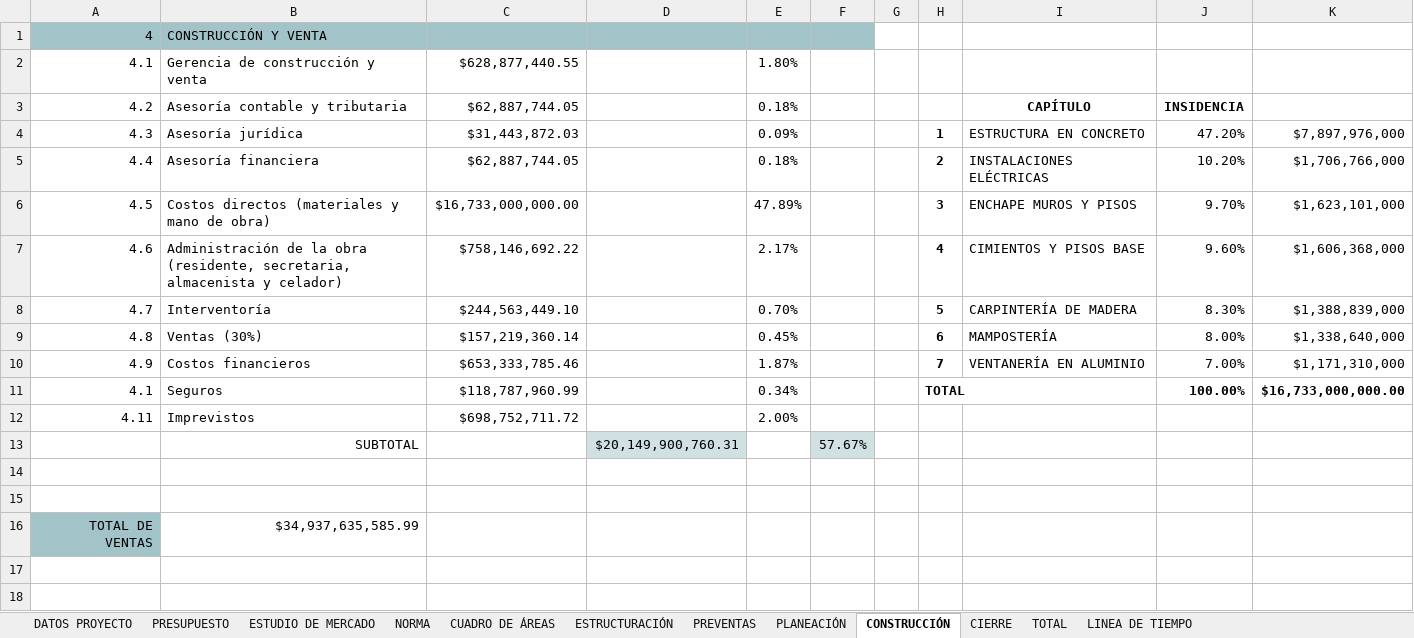
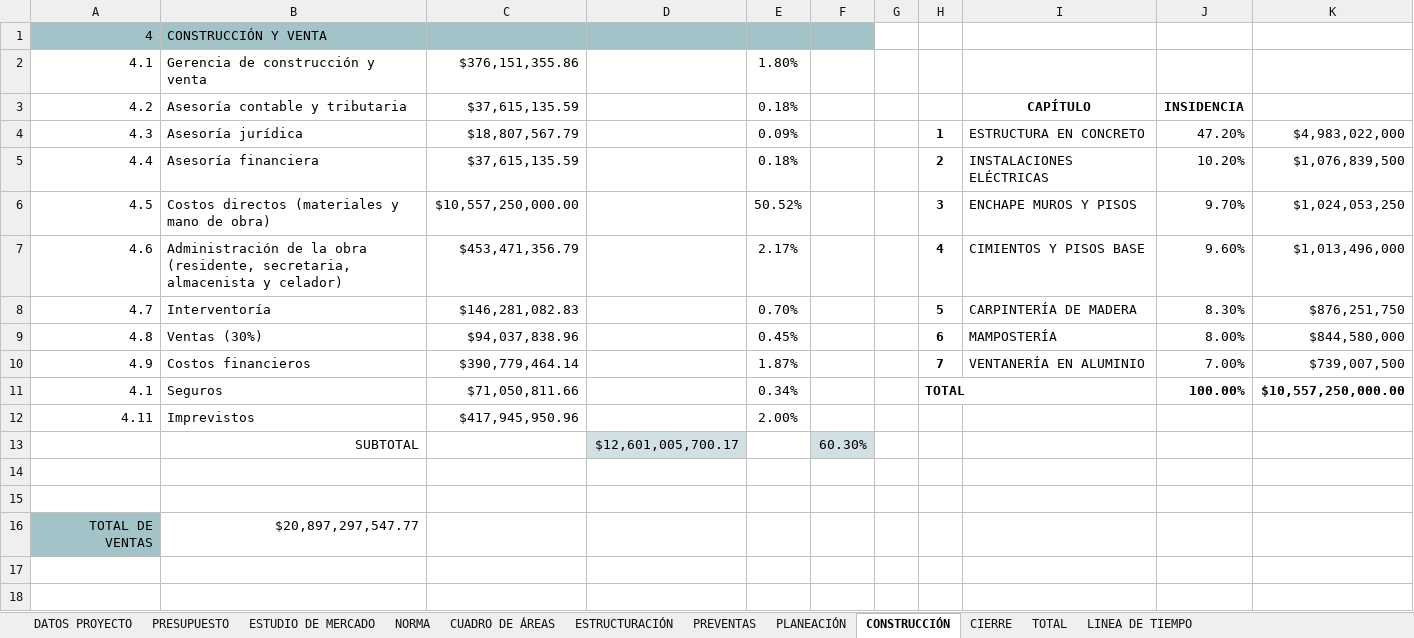
Before and after one commit to anasoficasca-code/ejercicio, an Excel workbook: entrega/EJERCICIO_PROFESIONAL_TERCER_CORTE_CORREGIDO.xlsx, sheet CONSTRUCCIÓN, drawn as a sheet; only a part is shown; values as stored, in another font and other column widths than the file's, no borders; the diff names each change by its address in the sheet, - before the commit and + after, or states it on an @@ line.

```diff
--- a/entrega/EJERCICIO_PROFESIONAL_TERCER_CORTE_CORREGIDO.xlsx (sheet CONSTRUCCIÓN)
+++ b/entrega/EJERCICIO_PROFESIONAL_TERCER_CORTE_CORREGIDO.xlsx (sheet CONSTRUCCIÓN)
-C2: $628,877,440.55
+C2: $376,151,355.86
-C3: $62,887,744.05
+C3: $37,615,135.59
-C4: $31,443,872.03
+C4: $18,807,567.79
-K4: $7,897,976,000
+K4: $4,983,022,000
-C5: $62,887,744.05
+C5: $37,615,135.59
-K5: $1,706,766,000
+K5: $1,076,839,500
-C6: $16,733,000,000.00
+C6: $10,557,250,000.00
-E6: 47.89%
+E6: 50.52%
-K6: $1,623,101,000
+K6: $1,024,053,250
-C7: $758,146,692.22
+C7: $453,471,356.79
-K7: $1,606,368,000
+K7: $1,013,496,000
-C8: $244,563,449.10
+C8: $146,281,082.83
-K8: $1,388,839,000
+K8: $876,251,750
-C9: $157,219,360.14
+C9: $94,037,838.96
-K9: $1,338,640,000
+K9: $844,580,000
-C10: $653,333,785.46
+C10: $390,779,464.14
-K10: $1,171,310,000
+K10: $739,007,500
-C11: $118,787,960.99
+C11: $71,050,811.66
-K11: $16,733,000,000.00
+K11: $10,557,250,000.00
-C12: $698,752,711.72
+C12: $417,945,950.96
-D13: $20,149,900,760.31
+D13: $12,601,005,700.17
-F13: 57.67%
+F13: 60.30%
-B16: $34,937,635,585.99
+B16: $20,897,297,547.77
```
Also changed, not shown: sheet PRESUPUESTO, sheet CUADRO DE ÁREAS, sheet LINEA DE TIEMPO, sheet PLANEACIÓN, sheet DATOS PROYECTO, sheet NORMA, 4 more sheets, formulas that keep their value, entrega/PREFACTIBILIDAD_JMC_NUMEROS_ACTUALIZADO.xlsx.
